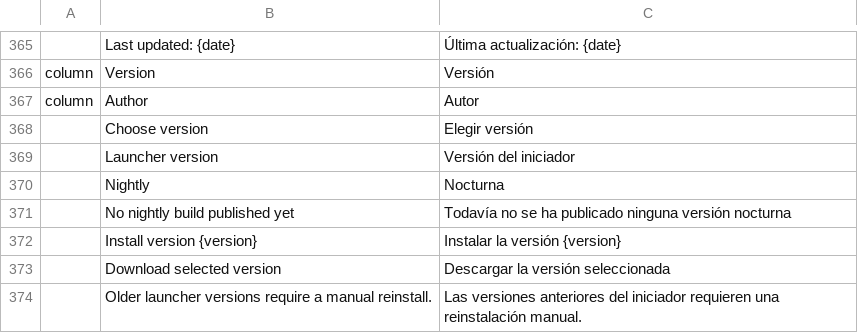
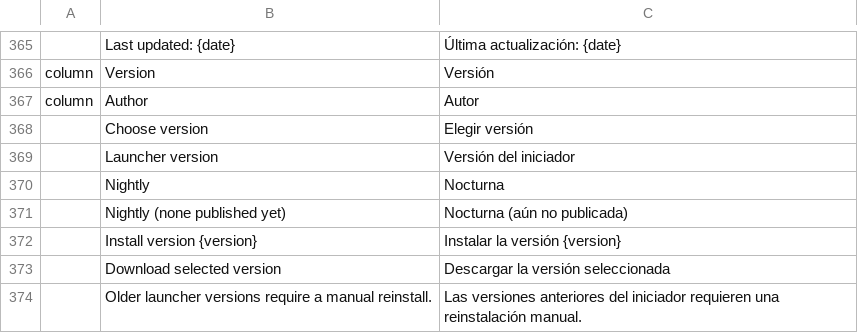
Before and after one commit to AlbertYm/craft-launcher, a TSV file: crates/ui-egui/src/i18n/es.tsv, drawn as a sheet; only a part is shown, gaps mark what is left out.

```diff
--- a/crates/ui-egui/src/i18n/es.tsv
+++ b/crates/ui-egui/src/i18n/es.tsv
@@ -370,3 +370,3 @@ column	Author	Autor
 	Nightly	Nocturna
-	No nightly build published yet	Todavía no se ha publicado ninguna versión nocturna
+	Nightly (none published yet)	Nocturna (aún no publicada)
 	Install version {version}	Instalar la versión {version}
```
Also changed, not shown: crates/ui-egui/src/i18n/cs.tsv, crates/ui-egui/src/i18n/fr.tsv, 9 other files.
